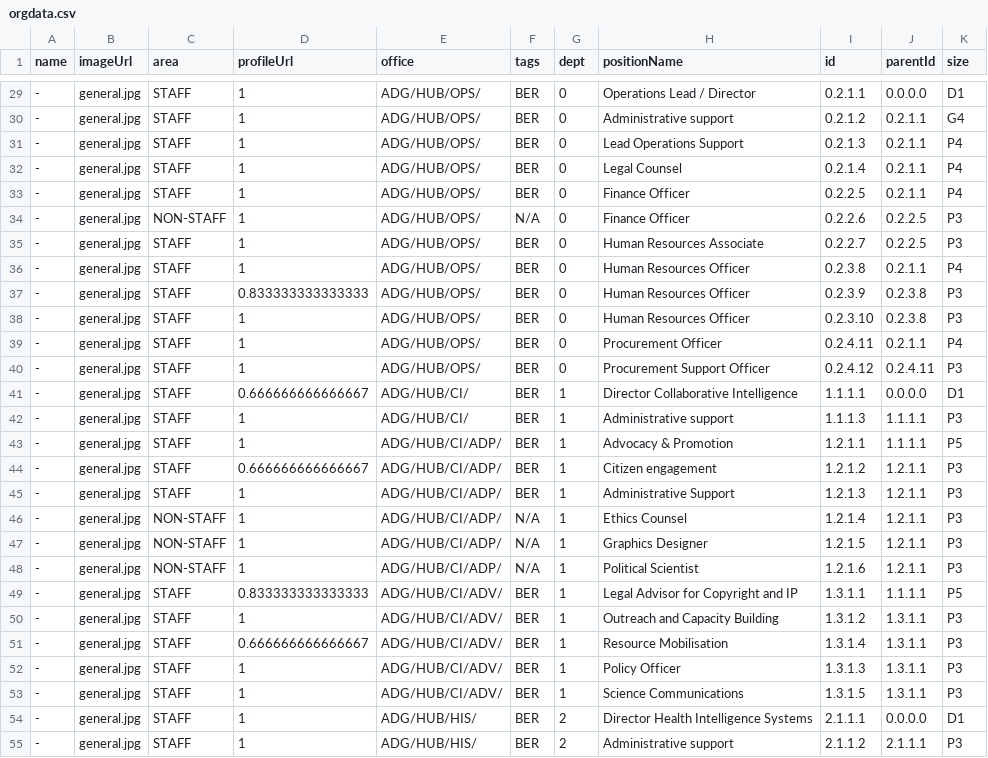
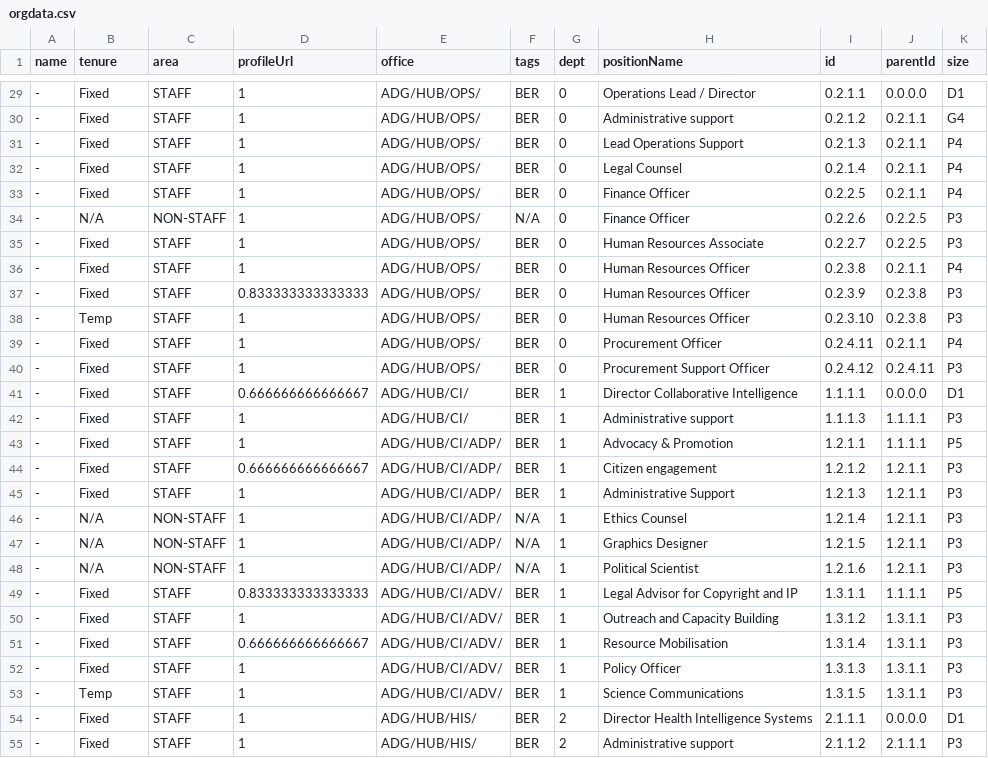
Before and after one commit to mriner/bhorgchart, a CSV file: orgdata.csv, drawn as a sheet; only a part is shown, gaps mark what is left out; the diff covers the shown part only.

```diff
--- a/orgdata.csv
+++ b/orgdata.csv
@@ -1 +1 @@
-name,imageUrl,area,profileUrl,office,tags,dept,positionName,id,parentId,size
+name,tenure,area,profileUrl,office,tags,dept,positionName,id,parentId,size
@@ -29,27 +29,27 @@ name,imageUrl,area,profileUrl,office,tags,dept,positionName,id,parentId,size
--,general.jpg,STAFF,1,ADG/HUB/OPS/,BER,0,Operations Lead / Director,0.2.1.1,0.0.0.0,D1
--,general.jpg,STAFF,1,ADG/HUB/OPS/,BER,0,Administrative support,0.2.1.2,0.2.1.1,G4
--,general.jpg,STAFF,1,ADG/HUB/OPS/,BER,0,Lead Operations Support,0.2.1.3,0.2.1.1,P4
--,general.jpg,STAFF,1,ADG/HUB/OPS/,BER,0,Legal Counsel,0.2.1.4,0.2.1.1,P4
--,general.jpg,STAFF,1,ADG/HUB/OPS/,BER,0,Finance Officer,0.2.2.5,0.2.1.1,P4
--,general.jpg,NON-STAFF,1,ADG/HUB/OPS/,N/A,0,Finance Officer,0.2.2.6,0.2.2.5,P3
--,general.jpg,STAFF,1,ADG/HUB/OPS/,BER,0,Human Resources Associate,0.2.2.7,0.2.2.5,P3
--,general.jpg,STAFF,1,ADG/HUB/OPS/,BER,0,Human Resources Officer,0.2.3.8,0.2.1.1,P4
--,general.jpg,STAFF,0.833333333333333,ADG/HUB/OPS/,BER,0,Human Resources Officer,0.2.3.9,0.2.3.8,P3
--,general.jpg,STAFF,1,ADG/HUB/OPS/,BER,0,Human Resources Officer,0.2.3.10,0.2.3.8,P3
--,general.jpg,STAFF,1,ADG/HUB/OPS/,BER,0,Procurement Officer,0.2.4.11,0.2.1.1,P4
--,general.jpg,STAFF,1,ADG/HUB/OPS/,BER,0,Procurement Support Officer,0.2.4.12,0.2.4.11,P3
--,general.jpg,STAFF,0.666666666666667,ADG/HUB/CI/,BER,1,Director Collaborative Intelligence,1.1.1.1,0.0.0.0,D1
--,general.jpg,STAFF,1,ADG/HUB/CI/,BER,1,Administrative support,1.1.1.3,1.1.1.1,P3
--,general.jpg,STAFF,1,ADG/HUB/CI/ADP/,BER,1,Advocacy & Promotion,1.2.1.1,1.1.1.1,P5
--,general.jpg,STAFF,0.666666666666667,ADG/HUB/CI/ADP/,BER,1,Citizen engagement,1.2.1.2,1.2.1.1,P3
--,general.jpg,STAFF,1,ADG/HUB/CI/ADP/,BER,1,Administrative Support,1.2.1.3,1.2.1.1,P3
--,general.jpg,NON-STAFF,1,ADG/HUB/CI/ADP/,N/A,1,Ethics Counsel,1.2.1.4,1.2.1.1,P3
--,general.jpg,NON-STAFF,1,ADG/HUB/CI/ADP/,N/A,1,Graphics Designer,1.2.1.5,1.2.1.1,P3
--,general.jpg,NON-STAFF,1,ADG/HUB/CI/ADP/,N/A,1,Political Scientist,1.2.1.6,1.2.1.1,P3
--,general.jpg,STAFF,0.833333333333333,ADG/HUB/CI/ADV/,BER,1,Legal Advisor for Copyright and IP,1.3.1.1,1.1.1.1,P5
--,general.jpg,STAFF,1,ADG/HUB/CI/ADV/,BER,1,Outreach and Capacity Building,1.3.1.2,1.3.1.1,P3
--,general.jpg,STAFF,0.666666666666667,ADG/HUB/CI/ADV/,BER,1,Resource Mobilisation,1.3.1.4,1.3.1.1,P3
--,general.jpg,STAFF,1,ADG/HUB/CI/ADV/,BER,1,Policy Officer,1.3.1.3,1.3.1.1,P3
--,general.jpg,STAFF,1,ADG/HUB/CI/ADV/,BER,1,Science Communications,1.3.1.5,1.3.1.1,P3
--,general.jpg,STAFF,1,ADG/HUB/HIS/,BER,2,Director Health Intelligence Systems,2.1.1.1,0.0.0.0,D1
--,general.jpg,STAFF,1,ADG/HUB/HIS/,BER,2,Administrative support,2.1.1.2,2.1.1.1,P3
+-,Fixed,STAFF,1,ADG/HUB/OPS/,BER,0,Operations Lead / Director,0.2.1.1,0.0.0.0,D1
+-,Fixed,STAFF,1,ADG/HUB/OPS/,BER,0,Administrative support,0.2.1.2,0.2.1.1,G4
+-,Fixed,STAFF,1,ADG/HUB/OPS/,BER,0,Lead Operations Support,0.2.1.3,0.2.1.1,P4
+-,Fixed,STAFF,1,ADG/HUB/OPS/,BER,0,Legal Counsel,0.2.1.4,0.2.1.1,P4
+-,Fixed,STAFF,1,ADG/HUB/OPS/,BER,0,Finance Officer,0.2.2.5,0.2.1.1,P4
+-,N/A,NON-STAFF,1,ADG/HUB/OPS/,N/A,0,Finance Officer,0.2.2.6,0.2.2.5,P3
+-,Fixed,STAFF,1,ADG/HUB/OPS/,BER,0,Human Resources Associate,0.2.2.7,0.2.2.5,P3
+-,Fixed,STAFF,1,ADG/HUB/OPS/,BER,0,Human Resources Officer,0.2.3.8,0.2.1.1,P4
+-,Fixed,STAFF,0.833333333333333,ADG/HUB/OPS/,BER,0,Human Resources Officer,0.2.3.9,0.2.3.8,P3
+-,Temp,STAFF,1,ADG/HUB/OPS/,BER,0,Human Resources Officer,0.2.3.10,0.2.3.8,P3
+-,Fixed,STAFF,1,ADG/HUB/OPS/,BER,0,Procurement Officer,0.2.4.11,0.2.1.1,P4
+-,Fixed,STAFF,1,ADG/HUB/OPS/,BER,0,Procurement Support Officer,0.2.4.12,0.2.4.11,P3
+-,Fixed,STAFF,0.666666666666667,ADG/HUB/CI/,BER,1,Director Collaborative Intelligence,1.1.1.1,0.0.0.0,D1
+-,Fixed,STAFF,1,ADG/HUB/CI/,BER,1,Administrative support,1.1.1.3,1.1.1.1,P3
+-,Fixed,STAFF,1,ADG/HUB/CI/ADP/,BER,1,Advocacy & Promotion,1.2.1.1,1.1.1.1,P5
+-,Fixed,STAFF,0.666666666666667,ADG/HUB/CI/ADP/,BER,1,Citizen engagement,1.2.1.2,1.2.1.1,P3
+-,Fixed,STAFF,1,ADG/HUB/CI/ADP/,BER,1,Administrative Support,1.2.1.3,1.2.1.1,P3
+-,N/A,NON-STAFF,1,ADG/HUB/CI/ADP/,N/A,1,Ethics Counsel,1.2.1.4,1.2.1.1,P3
+-,N/A,NON-STAFF,1,ADG/HUB/CI/ADP/,N/A,1,Graphics Designer,1.2.1.5,1.2.1.1,P3
+-,N/A,NON-STAFF,1,ADG/HUB/CI/ADP/,N/A,1,Political Scientist,1.2.1.6,1.2.1.1,P3
+-,Fixed,STAFF,0.833333333333333,ADG/HUB/CI/ADV/,BER,1,Legal Advisor for Copyright and IP,1.3.1.1,1.1.1.1,P5
+-,Fixed,STAFF,1,ADG/HUB/CI/ADV/,BER,1,Outreach and Capacity Building,1.3.1.2,1.3.1.1,P3
+-,Fixed,STAFF,0.666666666666667,ADG/HUB/CI/ADV/,BER,1,Resource Mobilisation,1.3.1.4,1.3.1.1,P3
+-,Fixed,STAFF,1,ADG/HUB/CI/ADV/,BER,1,Policy Officer,1.3.1.3,1.3.1.1,P3
+-,Temp,STAFF,1,ADG/HUB/CI/ADV/,BER,1,Science Communications,1.3.1.5,1.3.1.1,P3
+-,Fixed,STAFF,1,ADG/HUB/HIS/,BER,2,Director Health Intelligence Systems,2.1.1.1,0.0.0.0,D1
+-,Fixed,STAFF,1,ADG/HUB/HIS/,BER,2,Administrative support,2.1.1.2,2.1.1.1,P3
```
Also changed, not shown: 83 edited cells elsewhere in this file.
